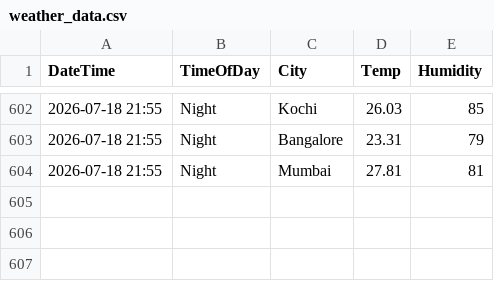
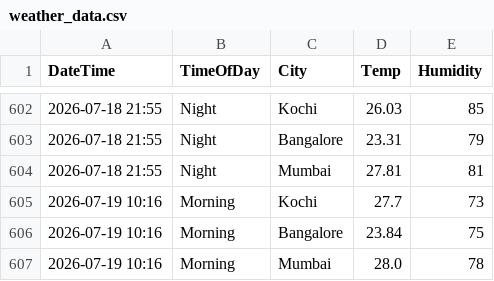
Before and after one commit to Raseefkv/weather-data-project, a CSV file: weather_data.csv, drawn as a sheet; only a part is shown, gaps mark what is left out; the diff names each change by its address in the sheet, - before the commit and + after, or states it on an @@ line.

```diff
--- a/weather_data.csv
+++ b/weather_data.csv
+row 605: 2026-07-19 10:16 | Morning | Kochi | 27.7 | 73
+row 606: 2026-07-19 10:16 | Morning | Bangalore | 23.84 | 75
+row 607: 2026-07-19 10:16 | Morning | Mumbai | 28.0 | 78
```
